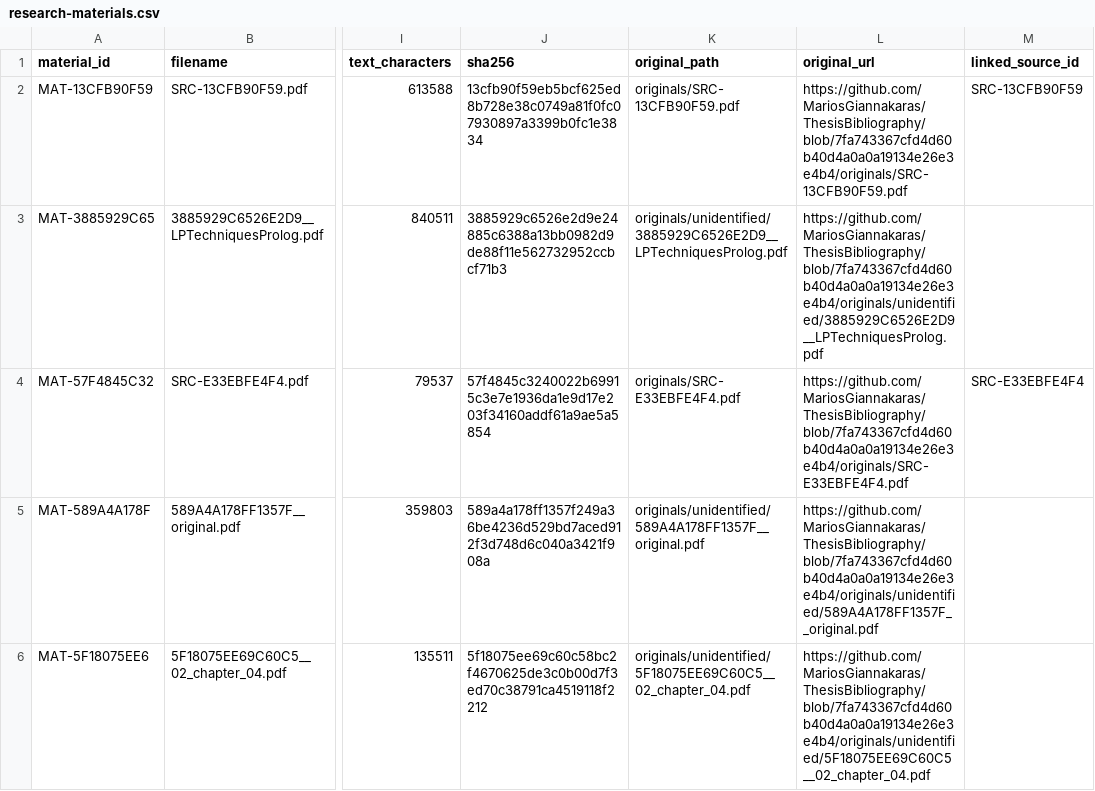
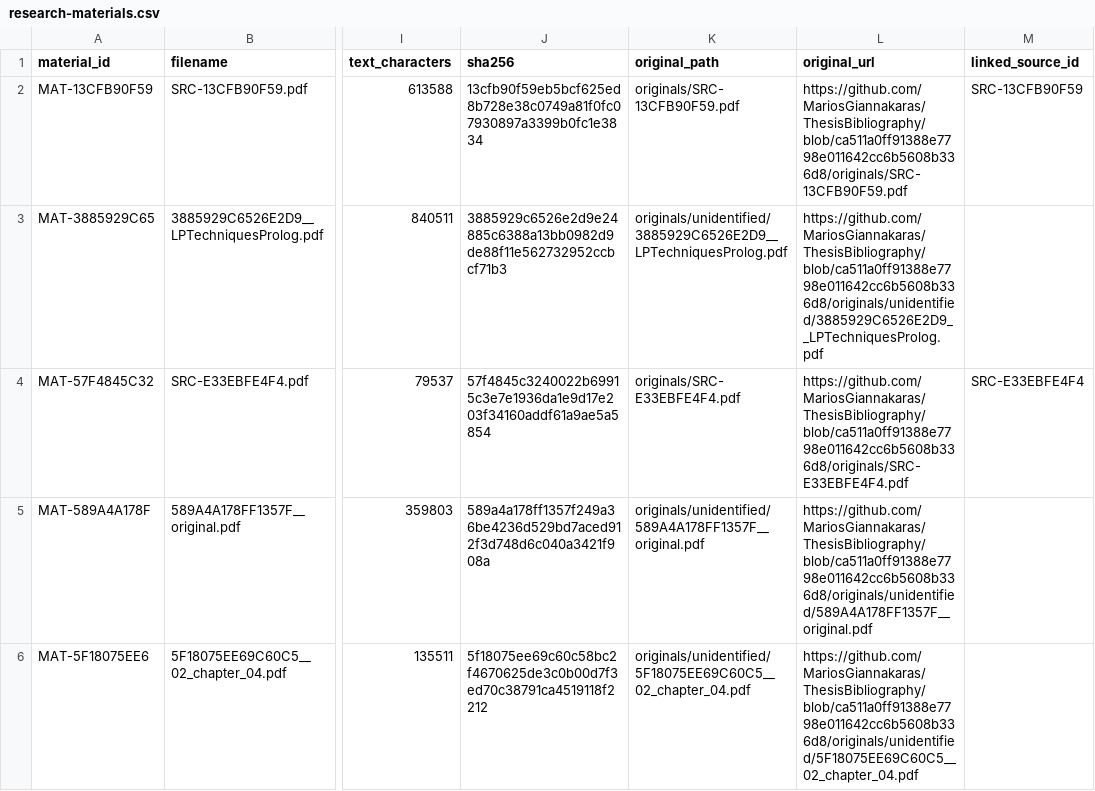
Before and after one commit to MariosGiannakaras/ThesisBibliography, a CSV file: research-corpus/catalog/research-materials.csv, drawn as a sheet; only a part is shown, gaps mark what is left out; the diff covers the shown part only; the diff names each change by its address in the sheet, - before the commit and + after, or states it on an @@ line.

```diff
--- a/research-corpus/catalog/research-materials.csv
+++ b/research-corpus/catalog/research-materials.csv
-L2 (original_url): https://github.com/MariosGiannakaras/ThesisBibliography/blob/7fa743367cfd4d60b40d4a0a0a19134e26e3e4b4/originals/SRC-13CFB90F59.pdf
+L2 (original_url): https://github.com/MariosGiannakaras/ThesisBibliography/blob/ca511a0ff91388e7798e011642cc6b5608b336d8/originals/SRC-13CFB90F59.pdf
-L3 (original_url): https://github.com/MariosGiannakaras/ThesisBibliography/blob/7fa743367cfd4d60b40d4a0a0a19134e26e3e4b4/originals/unidentified/3885929C6526E2D9__LPTechniquesProlog.pdf
+L3 (original_url): https://github.com/MariosGiannakaras/ThesisBibliography/blob/ca511a0ff91388e7798e011642cc6b5608b336d8/originals/unidentified/3885929C6526E2D9__LPTechniquesProlog.pdf
-L4 (original_url): https://github.com/MariosGiannakaras/ThesisBibliography/blob/7fa743367cfd4d60b40d4a0a0a19134e26e3e4b4/originals/SRC-E33EBFE4F4.pdf
+L4 (original_url): https://github.com/MariosGiannakaras/ThesisBibliography/blob/ca511a0ff91388e7798e011642cc6b5608b336d8/originals/SRC-E33EBFE4F4.pdf
-L5 (original_url): https://github.com/MariosGiannakaras/ThesisBibliography/blob/7fa743367cfd4d60b40d4a0a0a19134e26e3e4b4/originals/unidentified/589A4A178FF1357F__original.pdf
+L5 (original_url): https://github.com/MariosGiannakaras/ThesisBibliography/blob/ca511a0ff91388e7798e011642cc6b5608b336d8/originals/unidentified/589A4A178FF1357F__original.pdf
-L6 (original_url): https://github.com/MariosGiannakaras/ThesisBibliography/blob/7fa743367cfd4d60b40d4a0a0a19134e26e3e4b4/originals/unidentified/5F18075EE69C60C5__02_chapter_04.pdf
+L6 (original_url): https://github.com/MariosGiannakaras/ThesisBibliography/blob/ca511a0ff91388e7798e011642cc6b5608b336d8/originals/unidentified/5F18075EE69C60C5__02_chapter_04.pdf
```
Also changed, not shown: 14 edited cells elsewhere in this file, catalog/research-material-review.csv, research-corpus/catalog/originals-index.csv, 41 other files.
